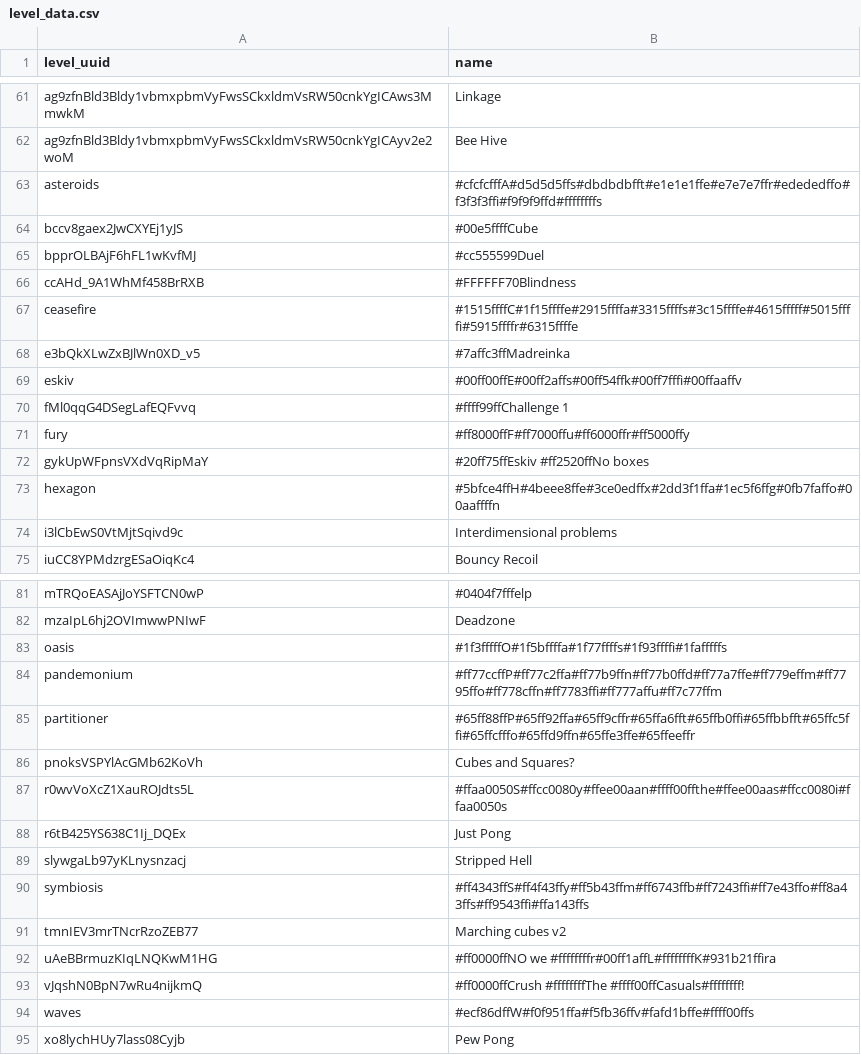
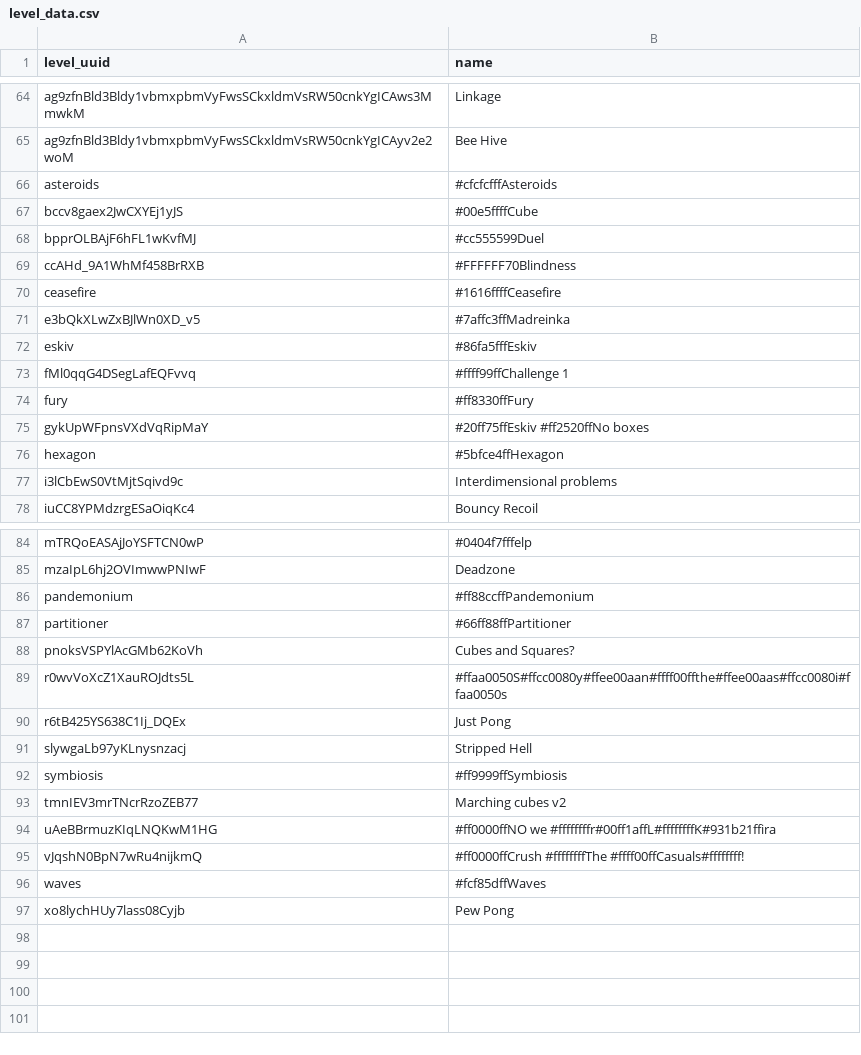
Before and after one commit to pewpewlive/ppl-data, a CSV file: level_data.csv, drawn as a sheet; only a part is shown, gaps mark what is left out; the diff covers the shown part only.

```diff
--- a/level_data.csv
+++ b/level_data.csv
@@ -62,3 +65,3 @@ ag9zfnBld3Bldy1vbmxpbmVyFwsSCkxldmVsRW50cnkYgICAws3MmwkM,Linkage
 ag9zfnBld3Bldy1vbmxpbmVyFwsSCkxldmVsRW50cnkYgICAyv2e2woM,Bee Hive
-asteroids,#cfcfcfffA#d5d5d5ffs#dbdbdbfft#e1e1e1ffe#e7e7e7ffr#edededffo#f3f3f3ffi#f9f9f9ffd#ffffffffs
+asteroids,#cfcfcfffAsteroids
 bccv8gaex2JwCXYEj1yJS,#00e5ffffCube
@@ -66,9 +69,9 @@ bpprOLBAjF6hFL1wKvfMJ,#cc555599Duel
 ccAHd_9A1WhMf458BrRXB,#FFFFFF70Blindness
-ceasefire,#1515ffffC#1f15ffffe#2915ffffa#3315ffffs#3c15ffffe#4615fffff#5015ffffi#5915ffffr#6315ffffe
+ceasefire,#1616ffffCeasefire
 e3bQkXLwZxBJlWn0XD_v5,#7affc3ffMadreinka
-eskiv,#00ff00ffE#00ff2affs#00ff54ffk#00ff7fffi#00ffaaffv
+eskiv,#86fa5fffEskiv
 fMl0qqG4DSegLafEQFvvq,#ffff99ffChallenge 1
-fury,#ff8000ffF#ff7000ffu#ff6000ffr#ff5000ffy
+fury,#ff8330ffFury
 gykUpWFpnsVXdVqRipMaY,#20ff75ffEskiv #ff2520ffNo boxes
-hexagon,#5bfce4ffH#4beee8ffe#3ce0edffx#2dd3f1ffa#1ec5f6ffg#0fb7faffo#00aaffffn
+hexagon,#5bfce4ffHexagon
 i3lCbEwS0VtMjtSqivd9c,Interdimensional problems
@@ -82,5 +85,4 @@ mTRQoEASAjJoYSFTCN0wP,#0404f7fffelp
 mzaIpL6hj2OVImwwPNIwF,Deadzone
-oasis,#1f3fffffO#1f5bffffa#1f77ffffs#1f93ffffi#1fafffffs
-pandemonium,#ff77ccffP#ff77c2ffa#ff77b9ffn#ff77b0ffd#ff77a7ffe#ff779effm#ff7795ffo#ff778cffn#ff7783ffi#ff777affu#ff7c77ffm
-partitioner,#65ff88ffP#65ff92ffa#65ff9cffr#65ffa6fft#65ffb0ffi#65ffbbfft#65ffc5ffi#65ffcfffo#65ffd9ffn#65ffe3ffe#65ffeeffr
+pandemonium,#ff88ccffPandemonium
+partitioner,#66ff88ffPartitioner
 pnoksVSPYlAcGMb62KoVh,Cubes and Squares?
@@ -89,3 +91,3 @@ r6tB425YS638C1Ij_DQEx,Just Pong
 slywgaLb97yKLnysnzacj,Stripped Hell
-symbiosis,#ff4343ffS#ff4f43ffy#ff5b43ffm#ff6743ffb#ff7243ffi#ff7e43ffo#ff8a43ffs#ff9543ffi#ffa143ffs
+symbiosis,#ff9999ffSymbiosis
 tmnIEV3mrTNcrRzoZEB77,Marching cubes v2
@@ -93,3 +95,3 @@ uAeBBrmuzKIqLNQKwM1HG,#ff0000ffNO we #ffffffffr#00ff1affL#ffffffffK#931b21ffira
 vJqshN0BpN7wRu4nijkmQ,#ff0000ffCrush #ffffffffThe #ffff00ffCasuals#ffffffff!
-waves,#ecf86dffW#f0f951ffa#f5fb36ffv#fafd1bffe#ffff00ffs
+waves,#fcf85dffWaves
 xo8lychHUy7lass08Cyjb,Pew Pong
```
Also changed, not shown: 3 added rows elsewhere in this file, account_data.csv, 1 other file.
